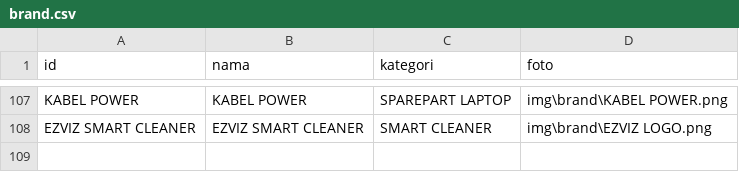
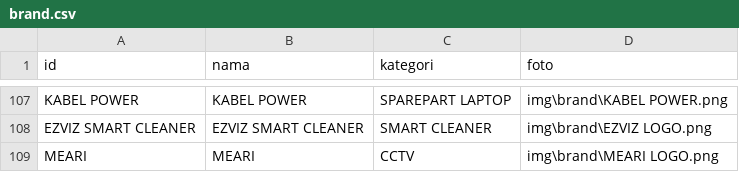
Before and after one commit to singkawangfendycctv-boop/SINGKAWANG-FENDY-CCTV, a CSV file: brand.csv, drawn as a sheet; only a part is shown, gaps mark what is left out; the diff names each change by its address in the sheet, - before the commit and + after, or states it on an @@ line.

```diff
--- a/brand.csv
+++ b/brand.csv
+row 109: MEARI | MEARI | CCTV | img\brand\MEARI LOGO.png
```
Also changed, not shown: produk.csv.
